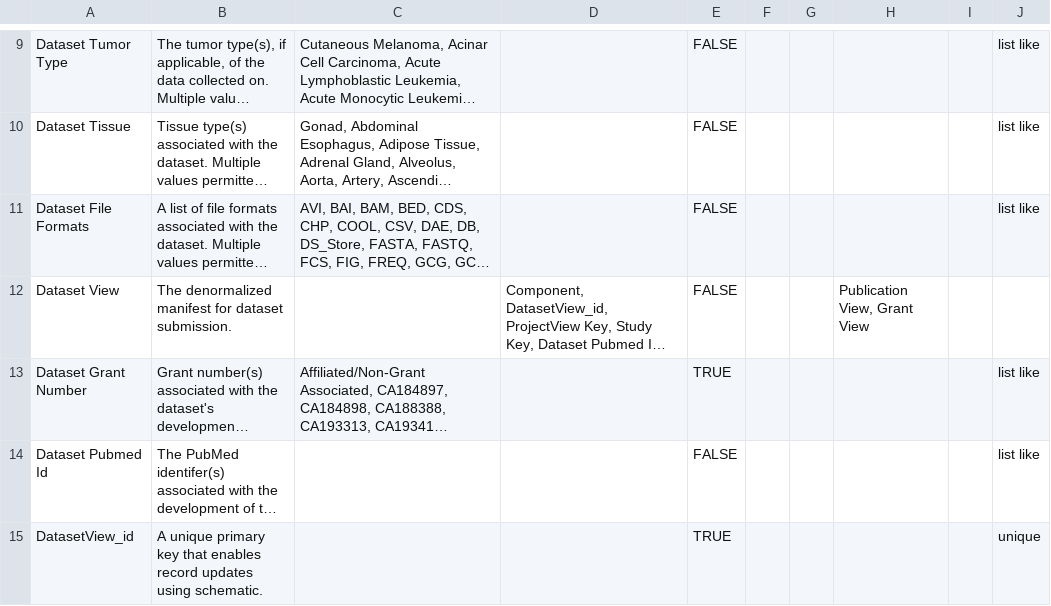
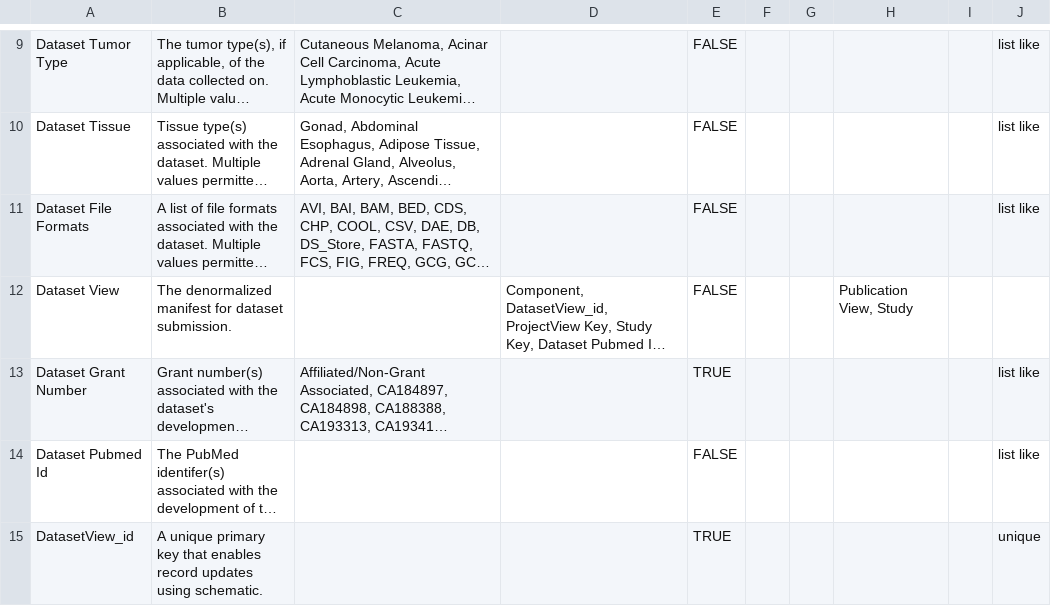
Before and after one commit to mc2-center/data-models, a CSV file: modules/dataset/annotationProperty.csv, drawn as a sheet; only a part is shown, gaps mark what is left out; long unchanged cells end in …; the diff names each change by its address in the sheet, - before the commit and + after, or states it on an @@ line.

Commit message:
Update DatasetView attribute list

```diff
--- a/modules/dataset/annotationProperty.csv
+++ b/modules/dataset/annotationProperty.csv
-H12: Publication View, Grant View
+H12: Publication View, Study
```
